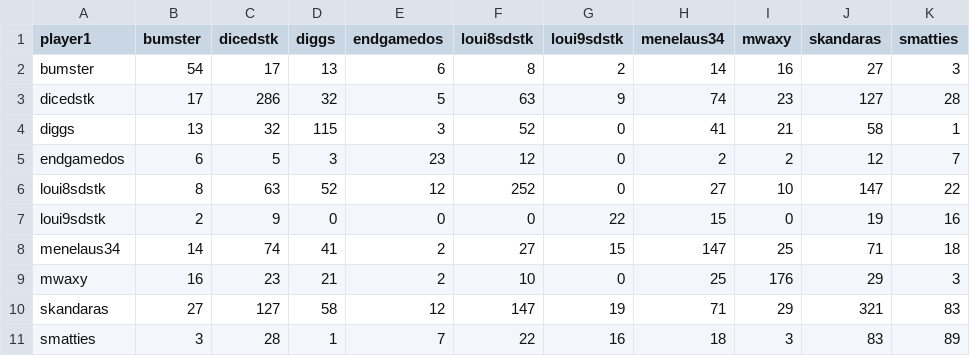
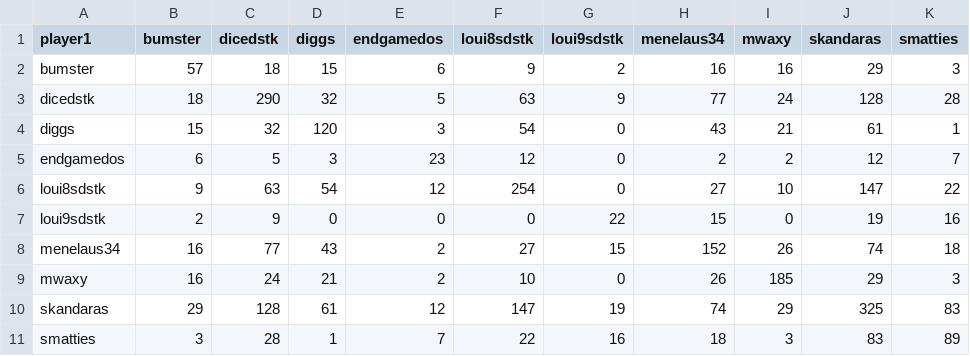
Before and after one commit to DMavec/git_test, a CSV file: data/summary-number.csv, drawn as a sheet.

```diff
--- a/data/summary-number.csv
+++ b/data/summary-number.csv
@@ -1,11 +1,11 @@
 player1,bumster,dicedstk,diggs,endgamedos,loui8sdstk,loui9sdstk,menelaus34,mwaxy,skandaras,smatties
-bumster,54,17,13,6,8,2,14,16,27,3
-dicedstk,17,286,32,5,63,9,74,23,127,28
-diggs,13,32,115,3,52,0,41,21,58,1
+bumster,57,18,15,6,9,2,16,16,29,3
+dicedstk,18,290,32,5,63,9,77,24,128,28
+diggs,15,32,120,3,54,0,43,21,61,1
 endgamedos,6,5,3,23,12,0,2,2,12,7
-loui8sdstk,8,63,52,12,252,0,27,10,147,22
+loui8sdstk,9,63,54,12,254,0,27,10,147,22
 loui9sdstk,2,9,0,0,0,22,15,0,19,16
-menelaus34,14,74,41,2,27,15,147,25,71,18
-mwaxy,16,23,21,2,10,0,25,176,29,3
-skandaras,27,127,58,12,147,19,71,29,321,83
+menelaus34,16,77,43,2,27,15,152,26,74,18
+mwaxy,16,24,21,2,10,0,26,185,29,3
+skandaras,29,128,61,12,147,19,74,29,325,83
 smatties,3,28,1,7,22,16,18,3,83,89
```
Also changed, not shown: data/game_history.csv, data/load_log.csv, 2 other files.
